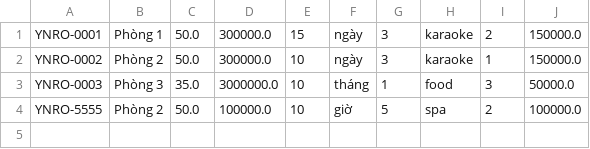
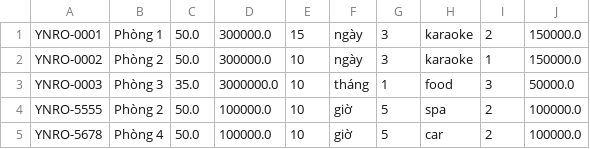
Before and after one commit to chuthanhphong/CaseStudym-2, a CSV file: src/untitled/out/production/untitled/data/Room.csv, drawn as a sheet; the diff names each change by its address in the sheet, - before the commit and + after, or states it on an @@ line.

```diff
--- a/src/untitled/out/production/untitled/data/Room.csv
+++ b/src/untitled/out/production/untitled/data/Room.csv
+row 5: YNRO-5678 | Phòng 4 | 50.0 | 100000.0 | 10 | giờ | 5 | car | 2 | 100000.0
```
Also changed, not shown: src/untitled/out/production/untitled/data/Customer.csv, src/untitled/out/production/untitled/data/Villa.csv, 8 other files.
